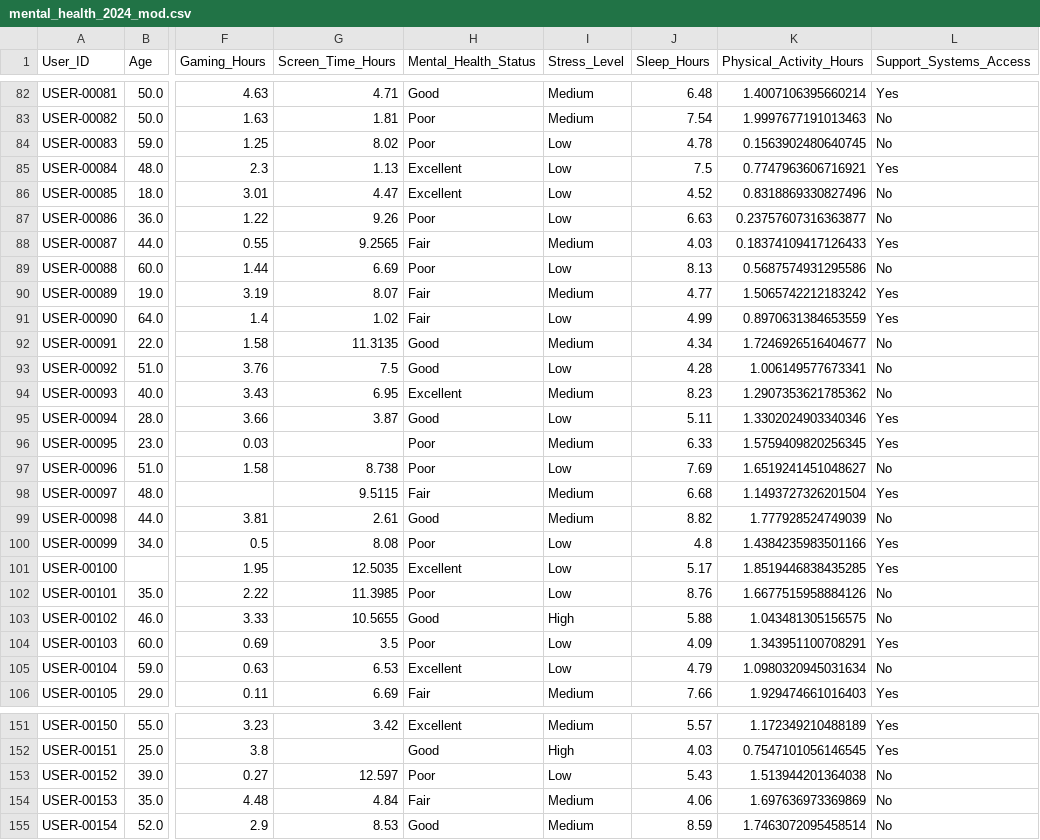
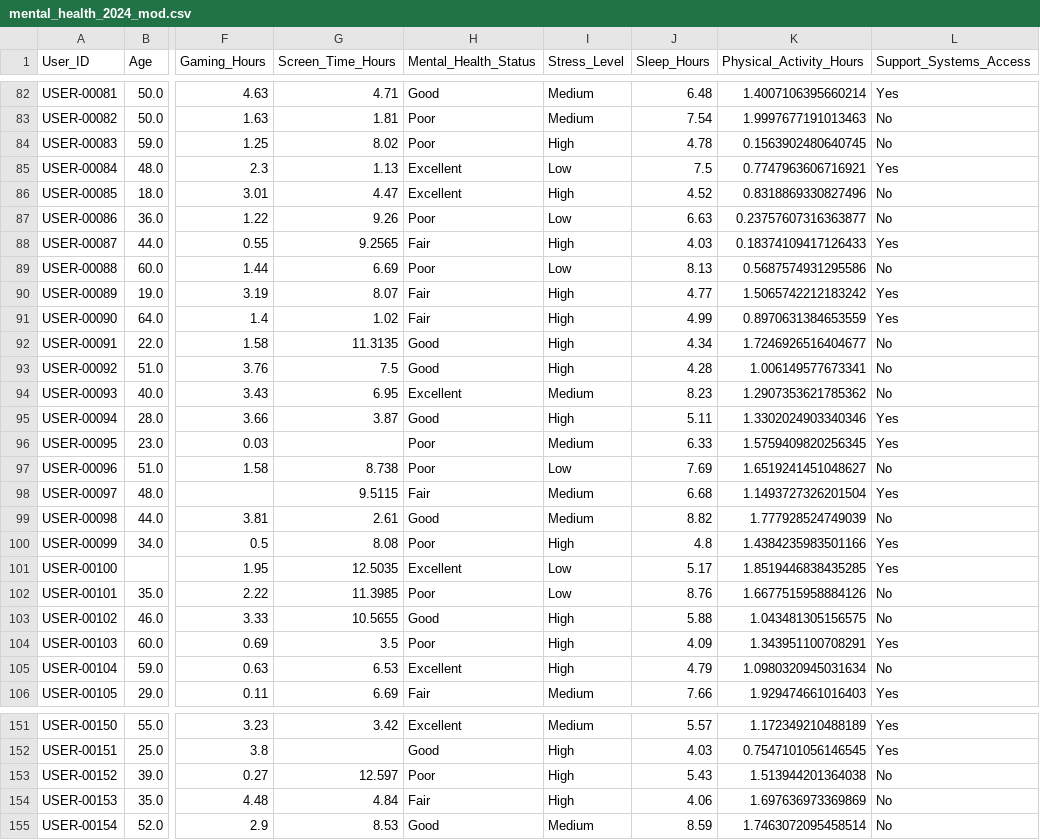
Before and after one commit to DanielTusarma/dataset_dt, a CSV file: mental_health_2024_mod.csv, drawn as a sheet; only a part is shown, gaps mark what is left out; the diff covers the shown part only; the diff names each change by its address in the sheet, - before the commit and + after, or states it on an @@ line.

Commit message:
Update mental_health_2024_mod.csv
cambio 1 en dataser

```diff
--- a/mental_health_2024_mod.csv
+++ b/mental_health_2024_mod.csv
-I84 (Stress_Level): Low
+I84 (Stress_Level): High
-I86 (Stress_Level): Low
+I86 (Stress_Level): High
-I88 (Stress_Level): Medium
+I88 (Stress_Level): High
-I90 (Stress_Level): Medium
+I90 (Stress_Level): High
-I91 (Stress_Level): Low
+I91 (Stress_Level): High
-I92 (Stress_Level): Medium
+I92 (Stress_Level): High
-I93 (Stress_Level): Low
+I93 (Stress_Level): High
-I95 (Stress_Level): Low
+I95 (Stress_Level): High
-I100 (Stress_Level): Low
+I100 (Stress_Level): High
-I104:I105 (Stress_Level): Low
+I104:I105 (Stress_Level): High
-I153 (Stress_Level): Low
+I153 (Stress_Level): High
-I154 (Stress_Level): Medium
+I154 (Stress_Level): High
```
Also changed, not shown: 52 edited cells elsewhere in this file.
